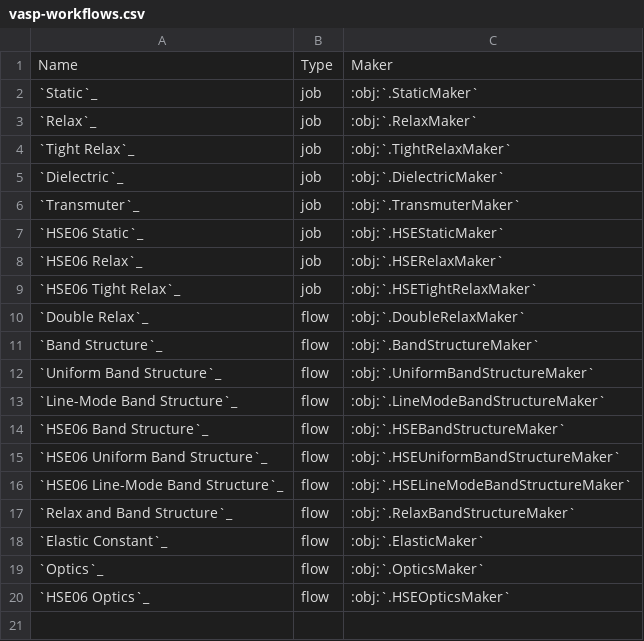
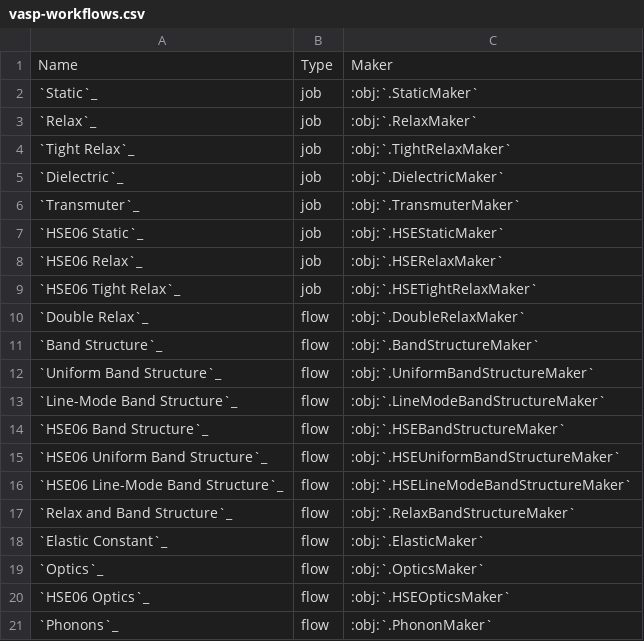
Before and after one commit to xiyue-cheng/atomate2, a CSV file: docs/user/codes/vasp-workflows.csv, drawn as a sheet.

Commit message:
Adding a VASP workflow entry for phonons.
Added an entry for the phonon workflow.

```diff
--- a/docs/user/codes/vasp-workflows.csv
+++ b/docs/user/codes/vasp-workflows.csv
@@ -20 +20,2 @@ Name,Type,Maker
 `HSE06 Optics`_,flow,:obj:`.HSEOpticsMaker`
+`Phonons`_,flow,:obj:`.PhononMaker`
```
